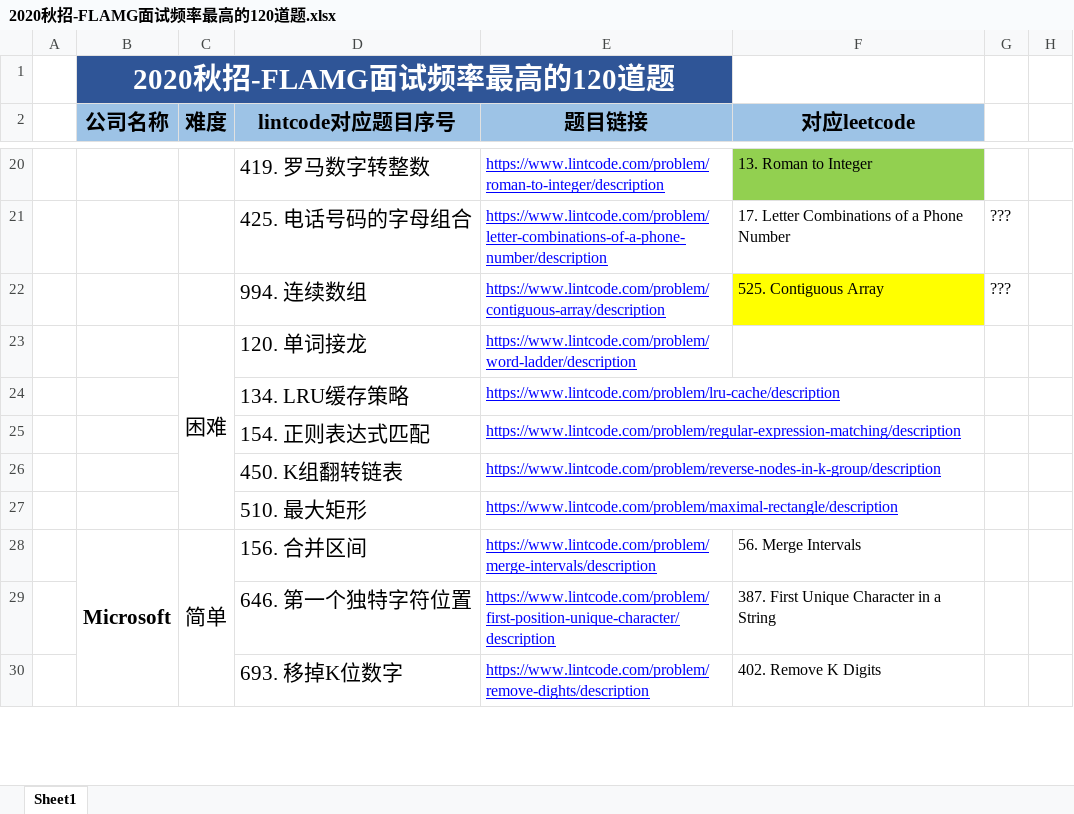
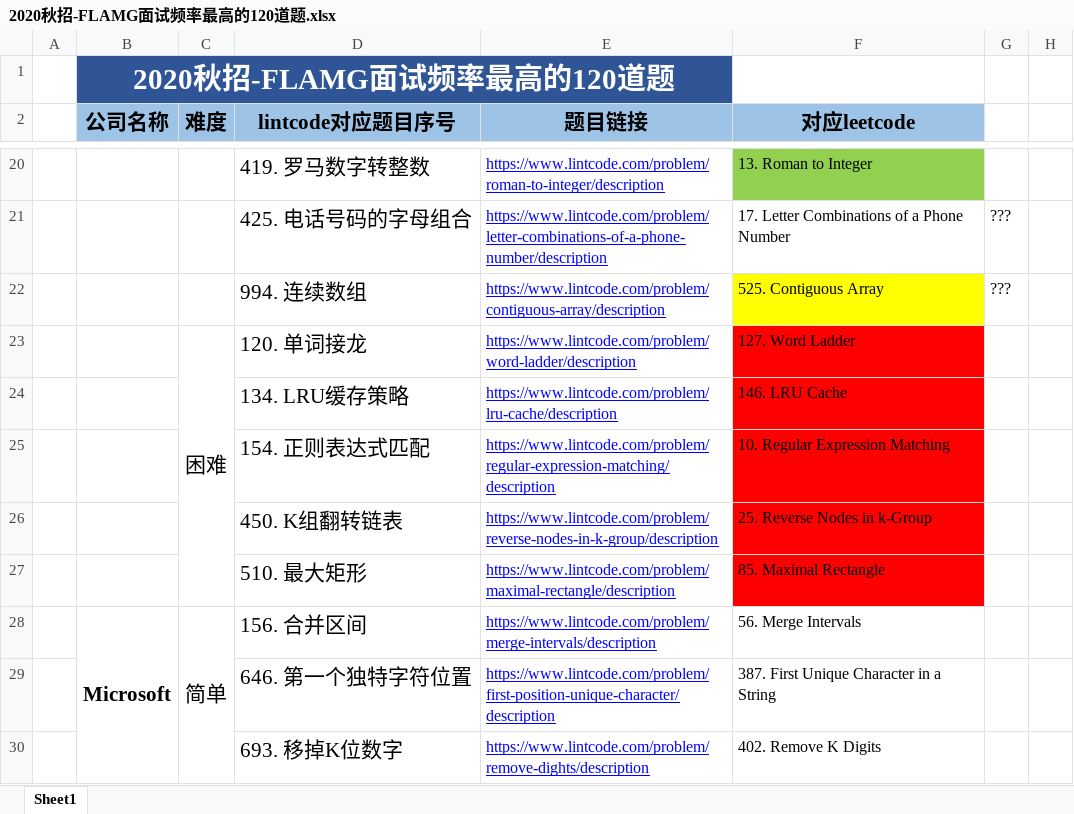
Before and after one commit to lixiaoruiusa/Rui7272, an Excel workbook: 2020秋招-FLAMG面试频率最高的120道题.xlsx, sheet Sheet1, drawn as a sheet; only a part is shown, gaps mark what is left out; values as stored, in another font and other column widths than the file's, no borders; the diff names each change by its address in the sheet, - before the commit and + after, or states it on an @@ line.

```diff
--- a/2020秋招-FLAMG面试频率最高的120道题.xlsx (sheet Sheet1)
+++ b/2020秋招-FLAMG面试频率最高的120道题.xlsx (sheet Sheet1)
-F23 (对应leetcode): (empty)
+F23 (对应leetcode): 127. Word Ladder
-F23:F27 fill: none
+F23:F27 fill: #FF0000
-F24 (对应leetcode): (empty)
+F24 (对应leetcode): 146. LRU Cache
-F25 (对应leetcode): (empty)
+F25 (对应leetcode): 10. Regular Expression Matching
-F26 (对应leetcode): (empty)
+F26 (对应leetcode): 25. Reverse Nodes in k-Group
-F27 (对应leetcode): (empty)
+F27 (对应leetcode): 85. Maximal Rectangle
```
Also changed, not shown: 7 other files.
